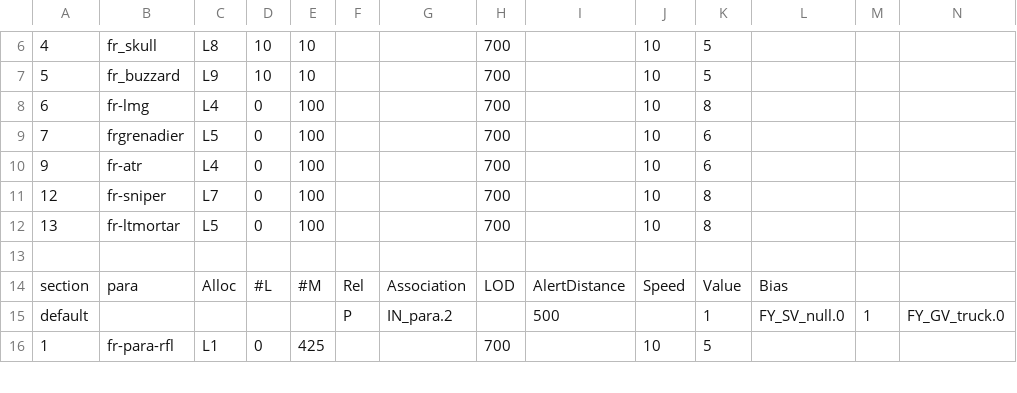
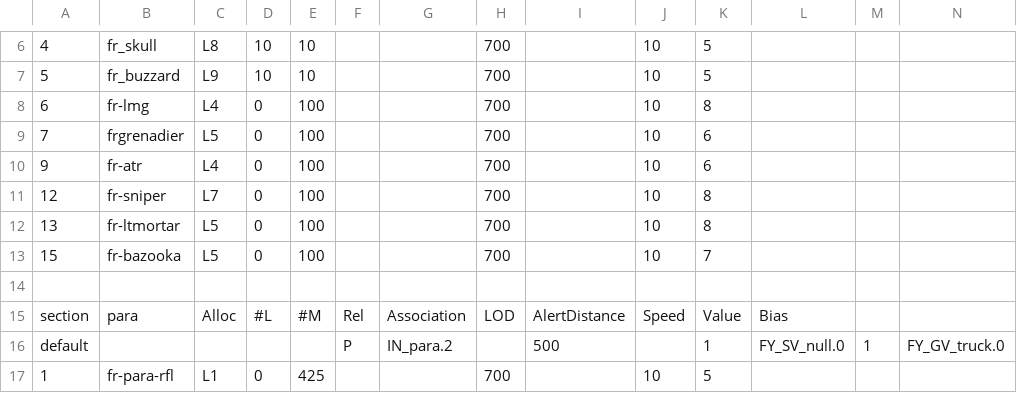
Before and after one commit to tgunr/pnww2mods, a CSV file: DATA/th_blitz/weapon/FR_IN_weap.csv, drawn as a sheet; only a part is shown, gaps mark what is left out; rows hold the shown columns only; the diff names each change by its address in the sheet, - before the commit and + after, or states it on an @@ line.

Commit message:
- added french bazooka data files - added british piat data files - added piat blends - added piat event files - update kits and visloadouts
git-svn-id: http://192.168.88.109:8080/svn/ww2mods/baseline@2753 49047249-fd3d-2344-9b37-a04d89e67876

```diff
--- a/DATA/th_blitz/weapon/FR_IN_weap.csv
+++ b/DATA/th_blitz/weapon/FR_IN_weap.csv
+row 13: 15 | fr-bazooka | L5 | 0 | 100 |  |  | 700 |  | 10 | 7
```
Also changed, not shown: DATA/th_blitz/weapon/FR_IN_spawn.csv, DATA/th_blitz/weapon/UK_IN_spawn.csv, 36 other files.
